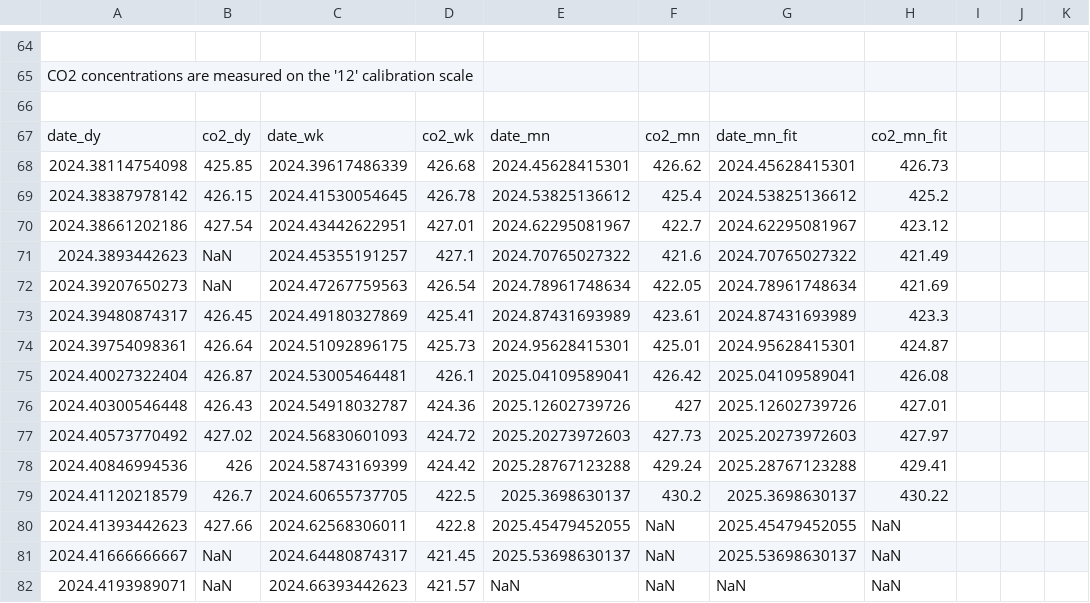
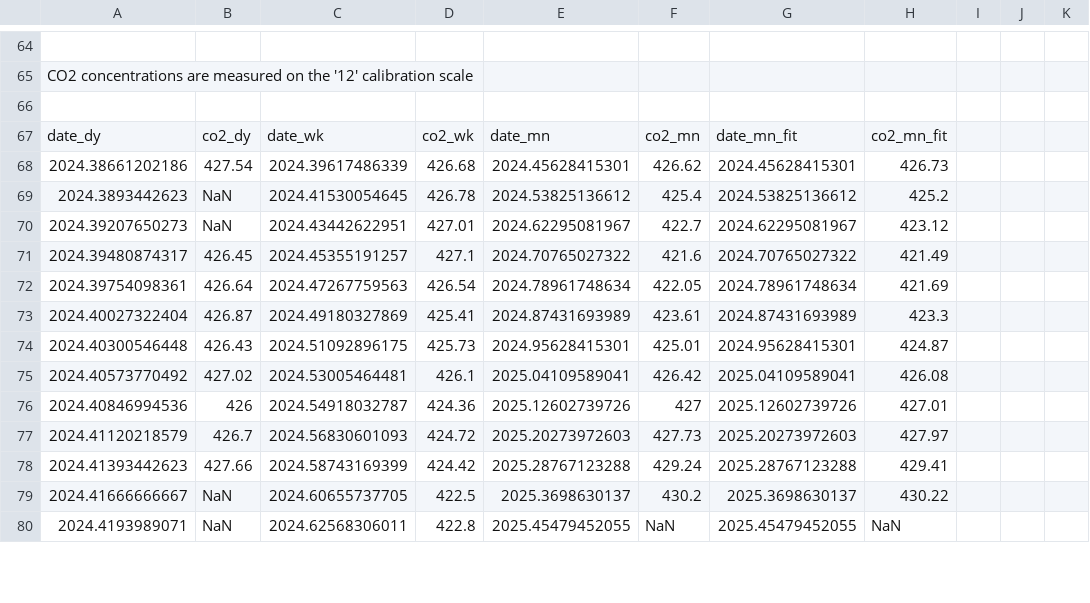
Before and after one commit to sio-co2o2/keelingcurve_notebooks, a CSV file: preliminary_data/mlo/mlo_one_year_span.csv, drawn as a sheet; only a part is shown, gaps mark what is left out; the diff covers the shown part only.

```diff
--- a/preliminary_data/mlo/mlo_one_year_span.csv
+++ b/preliminary_data/mlo/mlo_one_year_span.csv
@@ -69,16 +69,14 @@
 date_dy,co2_dy,date_wk,co2_wk,date_mn,co2_mn,date_mn_fit,co2_mn_fit
-2024.38114754098,425.85,2024.39617486339,426.68,2024.45628415301,426.62,2024.45628415301,426.73
-2024.38387978142,426.15,2024.41530054645,426.78,2024.53825136612,425.4,2024.53825136612,425.2
-2024.38661202186,427.54,2024.43442622951,427.01,2024.62295081967,422.7,2024.62295081967,423.12
-2024.3893442623,NaN,2024.45355191257,427.1,2024.70765027322,421.6,2024.70765027322,421.49
-2024.39207650273,NaN,2024.47267759563,426.54,2024.78961748634,422.05,2024.78961748634,421.69
-2024.39480874317,426.45,2024.49180327869,425.41,2024.87431693989,423.61,2024.87431693989,423.3
-2024.39754098361,426.64,2024.51092896175,425.73,2024.95628415301,425.01,2024.95628415301,424.87
-2024.40027322404,426.87,2024.53005464481,426.1,2025.04109589041,426.42,2025.04109589041,426.08
-2024.40300546448,426.43,2024.54918032787,424.36,2025.12602739726,427,2025.12602739726,427.01
-2024.40573770492,427.02,2024.56830601093,424.72,2025.20273972603,427.73,2025.20273972603,427.97
-2024.40846994536,426,2024.58743169399,424.42,2025.28767123288,429.24,2025.28767123288,429.41
-2024.41120218579,426.7,2024.60655737705,422.5,2025.3698630137,430.2,2025.3698630137,430.22
-2024.41393442623,427.66,2024.62568306011,422.8,2025.45479452055,NaN,2025.45479452055,NaN
-2024.41666666667,NaN,2024.64480874317,421.45,2025.53698630137,NaN,2025.53698630137,NaN
-2024.4193989071,NaN,2024.66393442623,421.57,NaN,NaN,NaN,NaN
+2024.38661202186,427.54,2024.39617486339,426.68,2024.45628415301,426.62,2024.45628415301,426.73
+2024.3893442623,NaN,2024.41530054645,426.78,2024.53825136612,425.4,2024.53825136612,425.2
+2024.39207650273,NaN,2024.43442622951,427.01,2024.62295081967,422.7,2024.62295081967,423.12
+2024.39480874317,426.45,2024.45355191257,427.1,2024.70765027322,421.6,2024.70765027322,421.49
+2024.39754098361,426.64,2024.47267759563,426.54,2024.78961748634,422.05,2024.78961748634,421.69
+2024.40027322404,426.87,2024.49180327869,425.41,2024.87431693989,423.61,2024.87431693989,423.3
+2024.40300546448,426.43,2024.51092896175,425.73,2024.95628415301,425.01,2024.95628415301,424.87
+2024.40573770492,427.02,2024.53005464481,426.1,2025.04109589041,426.42,2025.04109589041,426.08
+2024.40846994536,426,2024.54918032787,424.36,2025.12602739726,427,2025.12602739726,427.01
+2024.41120218579,426.7,2024.56830601093,424.72,2025.20273972603,427.73,2025.20273972603,427.97
+2024.41393442623,427.66,2024.58743169399,424.42,2025.28767123288,429.24,2025.28767123288,429.41
+2024.41666666667,NaN,2024.60655737705,422.5,2025.3698630137,430.2,2025.3698630137,430.22
+2024.4193989071,NaN,2024.62568306011,422.8,2025.45479452055,NaN,2025.45479452055,NaN
```
Also changed, not shown: 86 edited cells elsewhere in this file, preliminary_data/mlo/mlo_one_month_span.csv, preliminary_data/mlo/mlo_six_month_span.csv, 1 other file.
